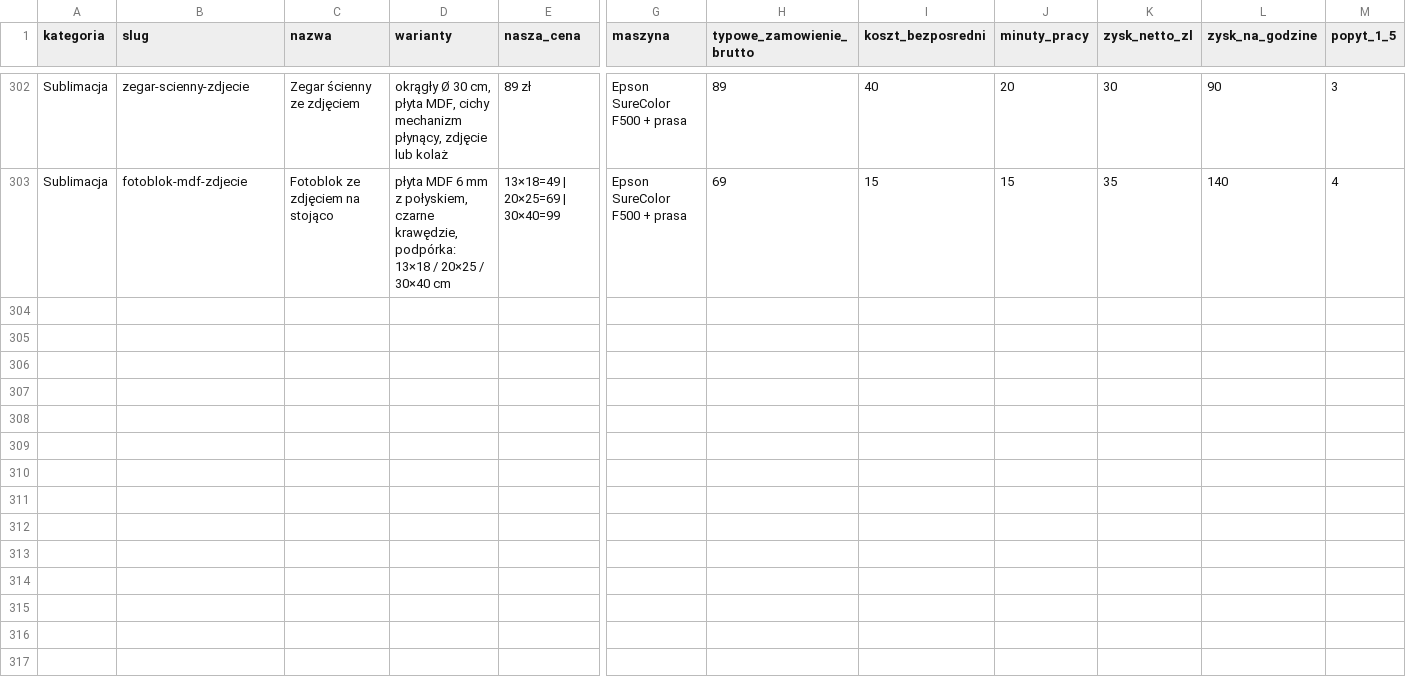
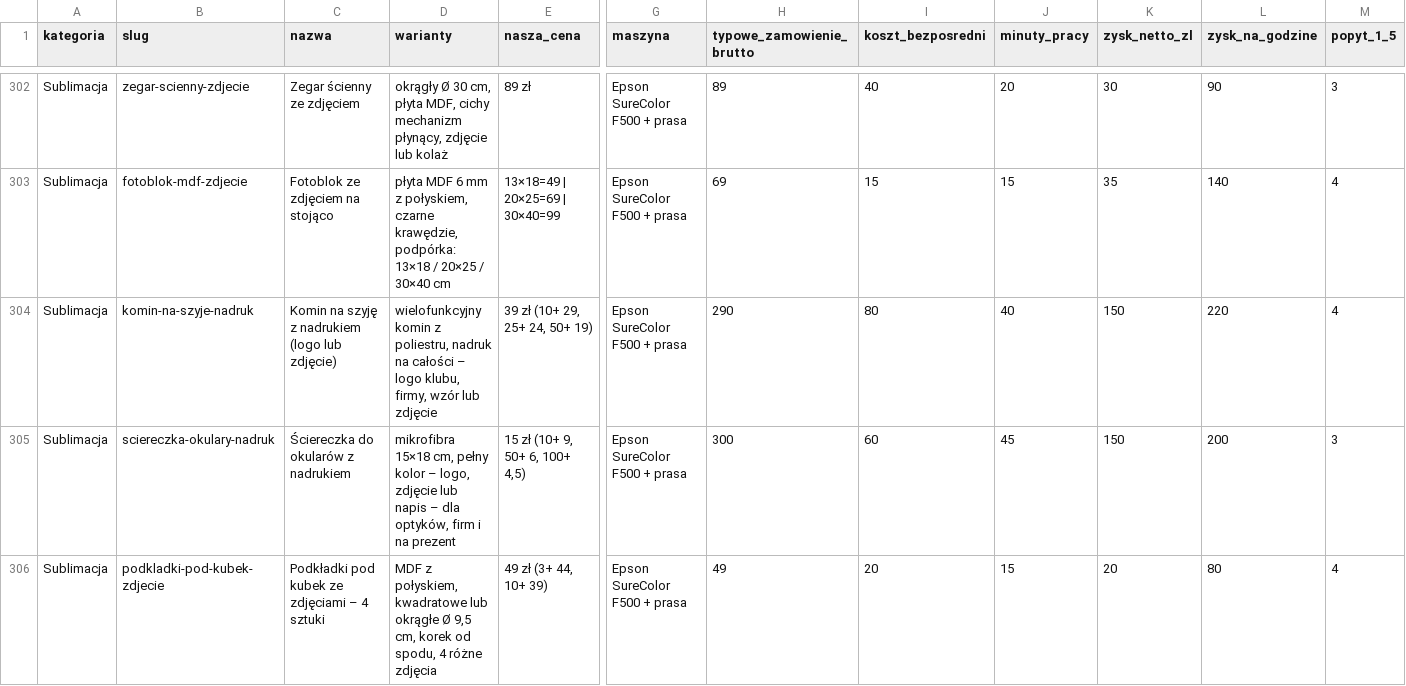
Before and after one commit to arturdombrowski79-boop/aiprints-sklep, a CSV file: data/baza-produktow.csv, drawn as a sheet; only a part is shown, gaps mark what is left out; rows hold the shown columns only; the diff names each change by its address in the sheet, - before the commit and + after, or states it on an @@ line.

```diff
--- a/data/baza-produktow.csv
+++ b/data/baza-produktow.csv
+row 304: Sublimacja | komin-na-szyje-nadruk | Komin na szyję z nadrukiem (logo lub zdjęcie) | wielofunkcyjny komin z poliestru, nadruk na całości – logo klubu, firmy, wzór lub zdjęcie | 39 zł (10+ 29, 25+ 24, 50+ 19) | Epson SureColor F500 + prasa | 290 | 80 | 40 | 150 | 220 | 4
+row 305: Sublimacja | sciereczka-okulary-nadruk | Ściereczka do okularów z nadrukiem | mikrofibra 15×18 cm, pełny kolor – logo, zdjęcie lub napis – dla optyków, firm i na prezent | 15 zł (10+ 9, 50+ 6, 100+ 4,5) | Epson SureColor F500 + prasa | 300 | 60 | 45 | 150 | 200 | 3
+row 306: Sublimacja | podkladki-pod-kubek-zdjecie | Podkładki pod kubek ze zdjęciami – 4 sztuki | MDF z połyskiem, kwadratowe lub okrągłe Ø 9,5 cm, korek od spodu, 4 różne zdjęcia | 49 zł (3+ 44, 10+ 39) | Epson SureColor F500 + prasa | 49 | 20 | 15 | 20 | 80 | 4
```
Also changed, not shown: 14 other files.
